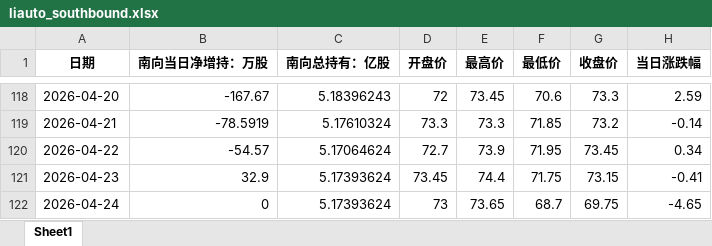
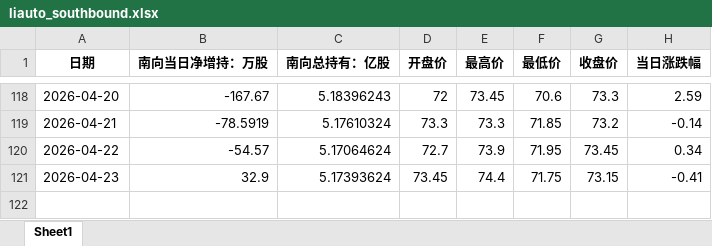
Before and after one commit to laoshi1991/liauto_information, an Excel workbook: liauto_southbound.xlsx, sheet Sheet1, drawn as a sheet; only a part is shown, gaps mark what is left out; values as stored, in another font and other column widths than the file's, no borders; the diff names each change by its address in the sheet, - before the commit and + after, or states it on an @@ line.

```diff
--- a/liauto_southbound.xlsx (sheet Sheet1)
+++ b/liauto_southbound.xlsx (sheet Sheet1)
-row 122: 2026-04-24 | 0 | 5.17393624 | 73 | 73.65 | 68.7 | 69.75 | -4.65
```
